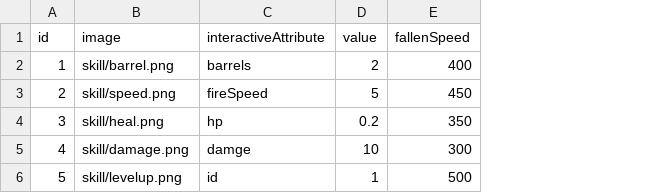
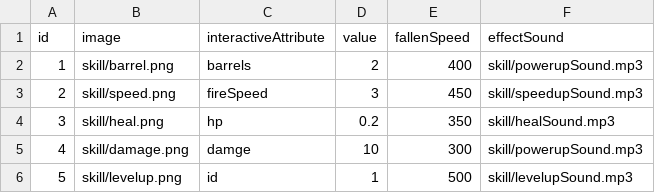
Before and after one commit to phamquocbao2002/SpaceShipGame, a CSV file: assets/database/item.csv, drawn as a sheet; the diff names each change by its address in the sheet, - before the commit and + after, or states it on an @@ line.

```diff
--- a/assets/database/item.csv
+++ b/assets/database/item.csv
+column F (effectSound), rows 2-6: skill/powerupSound.mp3 | skill/speedupSound.mp3 | skill/healSound.mp3 | skill/powerupSound.mp3 | skill/levelupSound.mp3
-D3 (value): 5
+D3 (value): 3
```
Also changed, not shown: assets/database/drone.csv, 14 other files.
